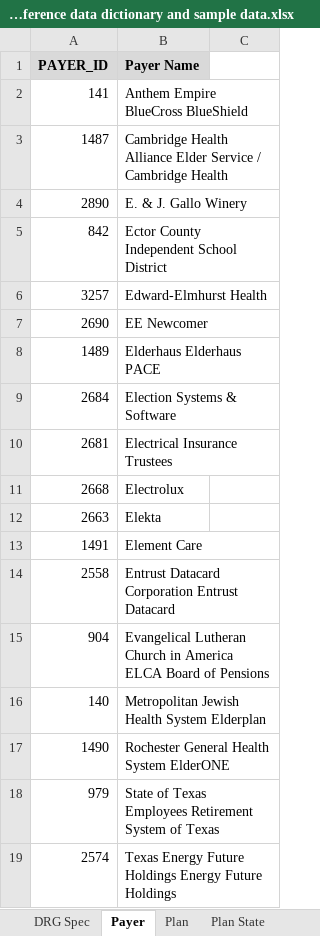
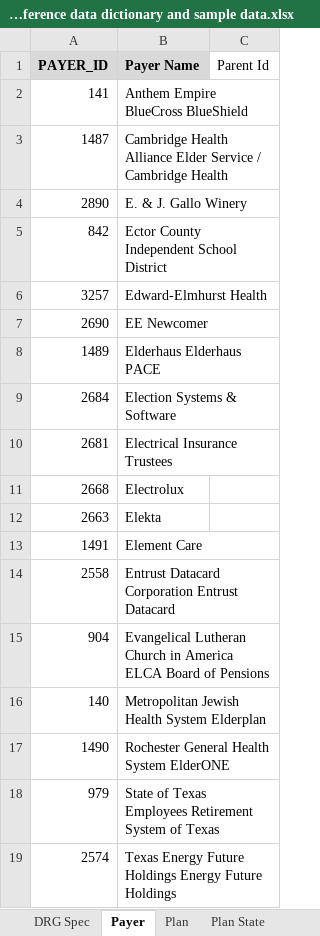
Before and after one commit to eub7nyv/finalproject-ems-dataservice, an Excel workbook: doc/SFDC Reference data dictionary and sample data.xlsx, sheet Payer, drawn as a sheet; values as stored, in another font and other column widths than the file's, no borders; the diff names each change by its address in the sheet, - before the commit and + after, or states it on an @@ line.

```diff
--- a/doc/SFDC Reference data dictionary and sample data.xlsx (sheet Payer)
+++ b/doc/SFDC Reference data dictionary and sample data.xlsx (sheet Payer)
-C1: (empty)
+C1: Parent Id
```
Also changed, not shown: sheet NCPDP Spec, sheet DRG Spec, 14 other files.
